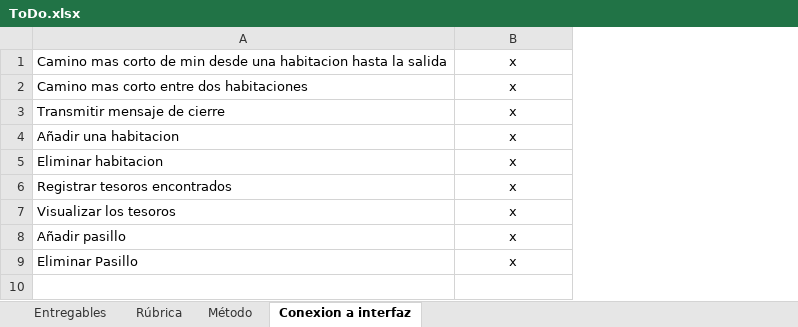
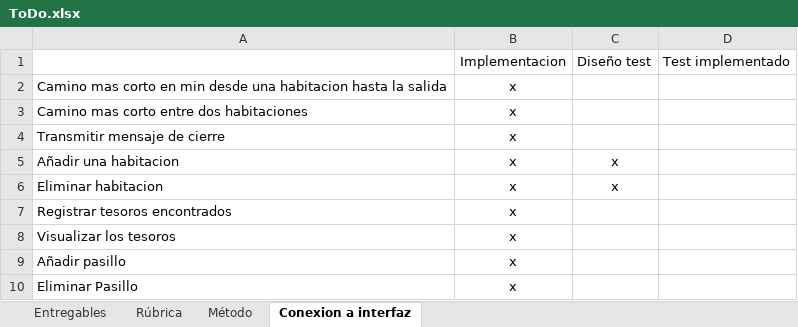
Before and after one commit to camilaleniss/AEDFinalProject, an Excel workbook: ToDo.xlsx, sheet Conexion a interfaz, drawn as a sheet; values as stored, in another font and other column widths than the file's, no borders; conditional formats not drawn; addresses are those after the commit; the diff names each change by its address in the sheet, - before the commit and + after, or states it on an @@ line.

Commit message:
Empezados diseños casos MansionTest

```diff
--- a/ToDo.xlsx (sheet Conexion a interfaz)
+++ b/ToDo.xlsx (sheet Conexion a interfaz)
+column C, rows 5-6: x | x
+column D, empty
+row 1:  | Implementacion | Diseño test | Test implementado
-A2: …mas corto de min desde…
+A2: …mas corto en min desde…
```
Also changed, not shown: sheet Rúbrica, 4 other files.
